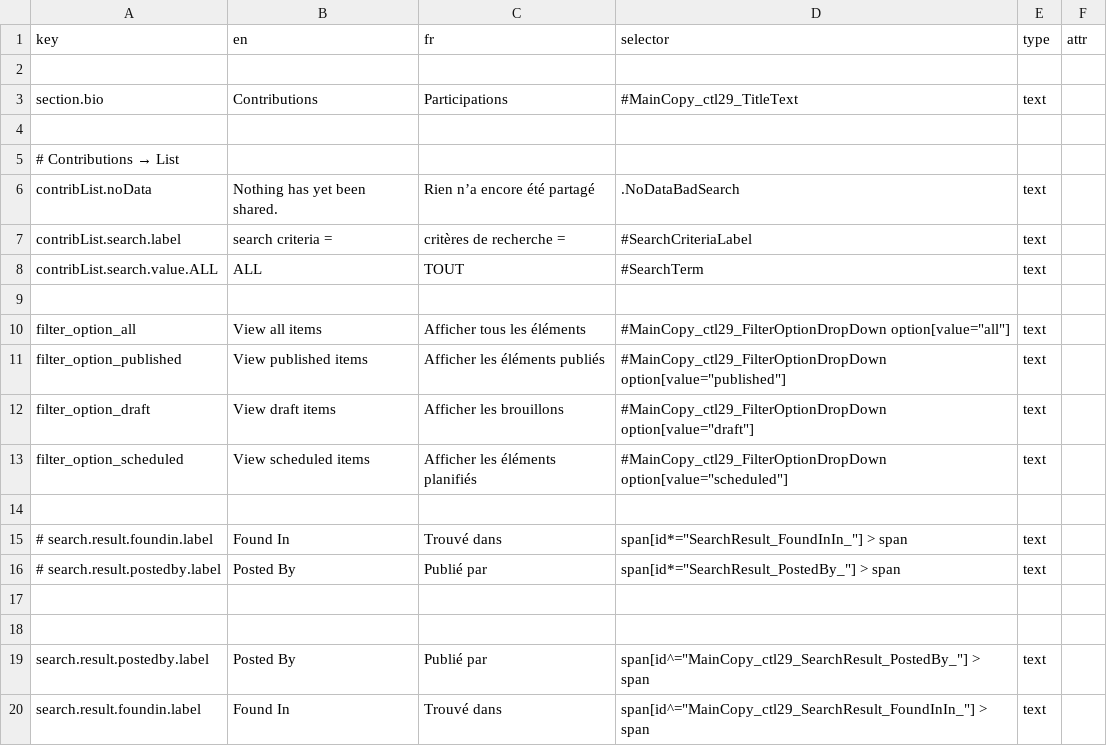
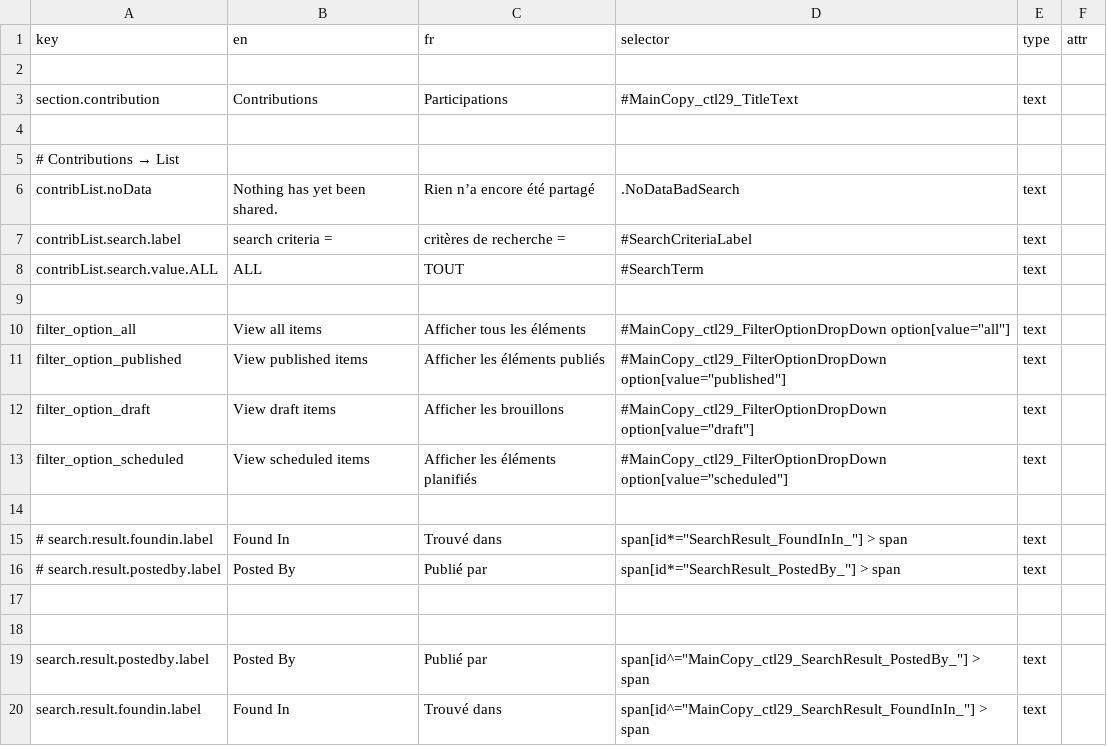
Before and after one commit to prospercanada/i18n-thrive, a CSV file: i18n-build/contribList-translated.csv, drawn as a sheet.

```diff
--- a/i18n-build/contribList-translated.csv
+++ b/i18n-build/contribList-translated.csv
@@ -2,3 +2,3 @@ key,en,fr,selector,type,attr
 
-section.bio,Contributions,Participations,#MainCopy_ctl29_TitleText,text,
+section.contribution,Contributions,Participations,#MainCopy_ctl29_TitleText,text,
 
```
Also changed, not shown: 1 other file.
